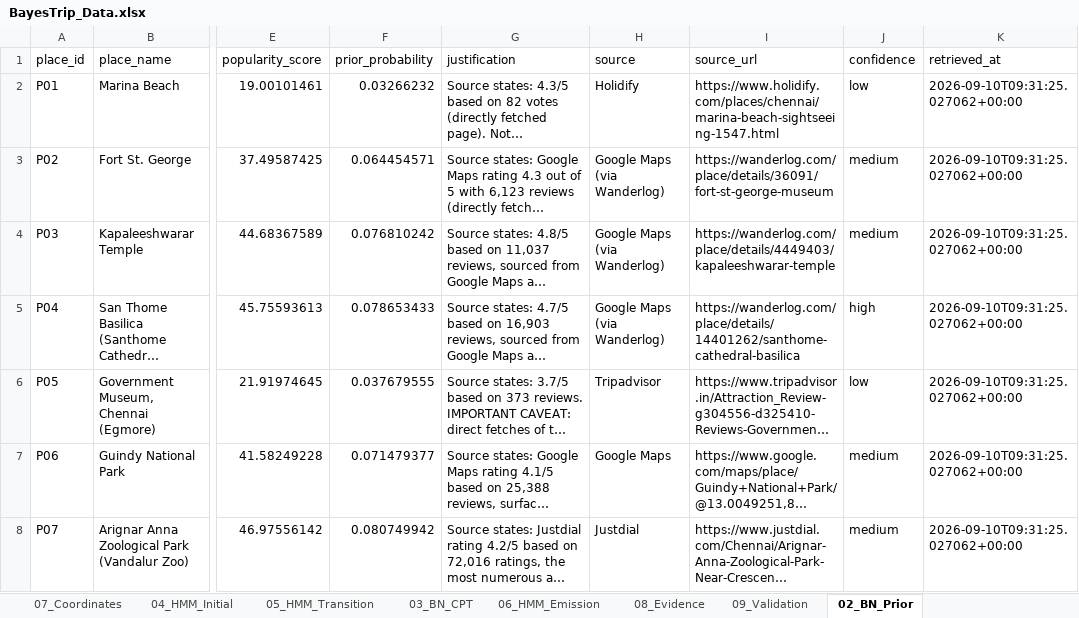
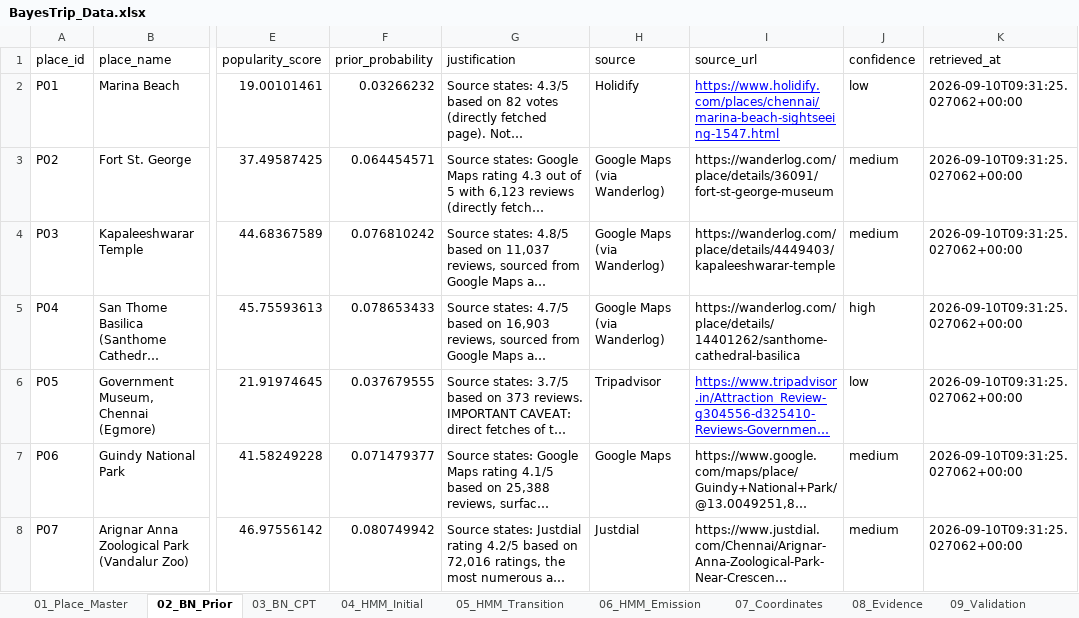
Before and after one commit to CortexCrew/BayesTrip, an Excel workbook: data/BayesTrip_Data.xlsx, sheet 02_BN_Prior, drawn as a sheet; only a part is shown, gaps mark what is left out; long unchanged cells end in …; values as stored, in another font and other column widths than the file's, no borders; the diff names each change by its address in the sheet, - before the commit and + after, or states it on an @@ line.

```diff
--- a/data/BayesTrip_Data.xlsx (sheet 02_BN_Prior)
+++ b/data/BayesTrip_Data.xlsx (sheet 02_BN_Prior)
@@ sheet tab order changed: 01_Place_Master | 02_BN_Prior | 03_BN_CPT | 04_HMM_Initial | 05_HMM_Transition | 06_HMM_Emission | 07_Coordinates | 08_Evidence | 09_Validation @@
@@ I2 underline: off → on, text colour: black → #0000FF @@
@@ I6 underline: off → on, text colour: black → #0000FF @@
```
Also changed, not shown: sheet 01_Place_Master, sheet 07_Coordinates, sheet 04_HMM_Initial, sheet 03_BN_CPT, sheet 05_HMM_Transition, 14 other files.
